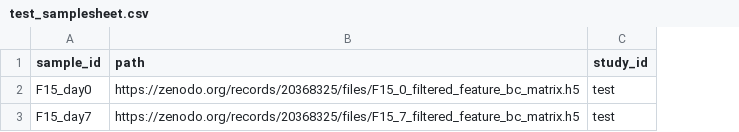
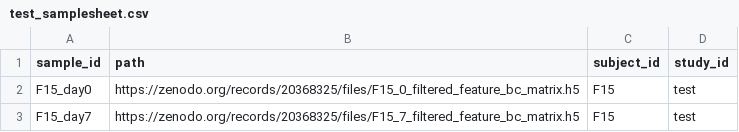
Before and after one commit to immunespace/scintegrator, a CSV file: assets/test_samplesheet.csv, drawn as a sheet; the diff names each change by its address in the sheet, - before the commit and + after, or states it on an @@ line.

Commit message:
Add subject_id and sample_id to the adata

```diff
--- a/assets/test_samplesheet.csv
+++ b/assets/test_samplesheet.csv
+column C (subject_id), rows 2-3: F15 | F15
```
Also changed, not shown: 6 other files.
